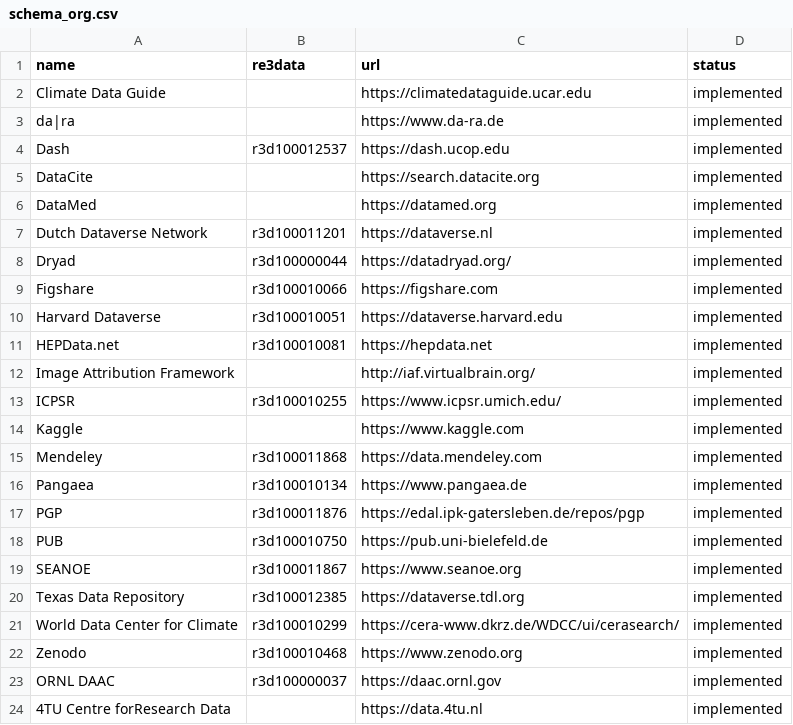
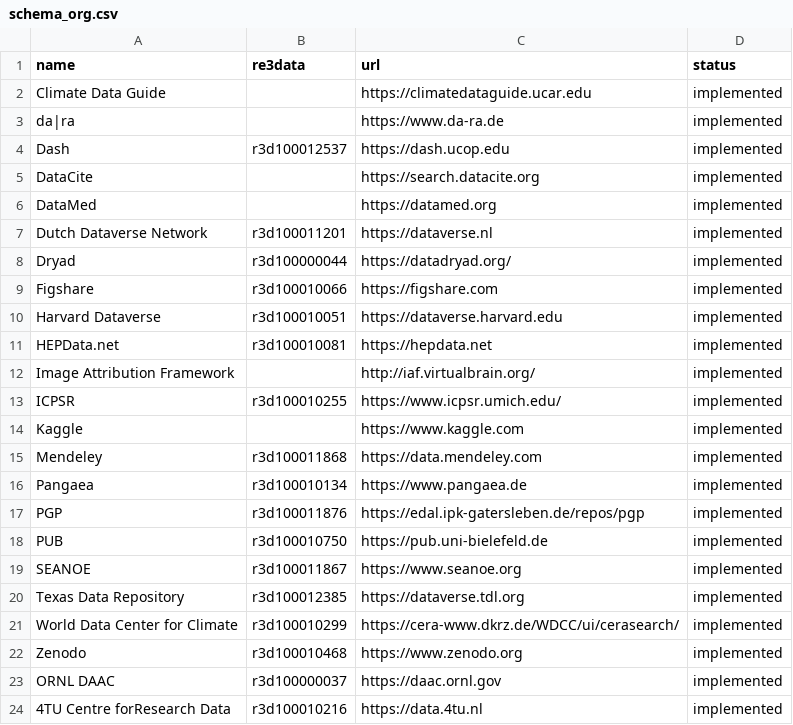
Before and after one commit to datacite/freya, a CSV file: schema_org.csv, drawn as a sheet.

Commit message:
Update schema_org.csv

```diff
--- a/schema_org.csv
+++ b/schema_org.csv
@@ -23,2 +23,2 @@ Zenodo,r3d100010468,https://www.zenodo.org,implemented
 ORNL DAAC,r3d100000037,https://daac.ornl.gov,implemented
-4TU Centre forResearch Data,,https://data.4tu.nl,implemented
+4TU Centre forResearch Data,r3d100010216,https://data.4tu.nl,implemented
```
